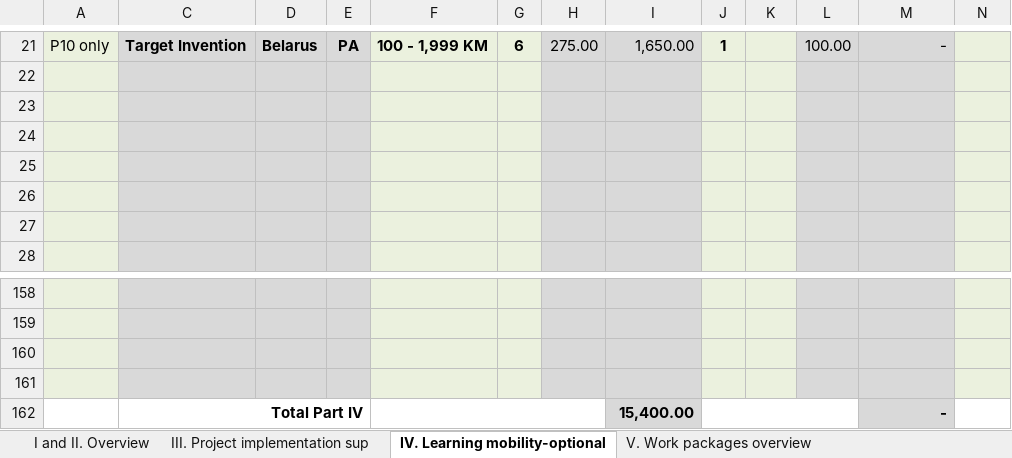
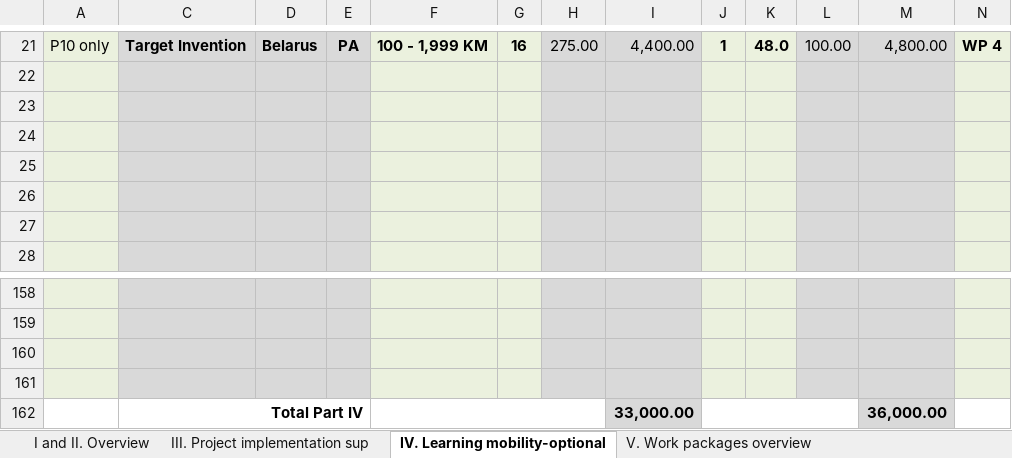
Before and after one commit to wumm-project/wumm-project.github.io, an Excel workbook: Erasmus/detailed_budget.xlsx, sheet IV. Learning mobility-optional, drawn as a sheet; only a part is shown, gaps mark what is left out; values as stored, in another font and other column widths than the file's, no borders; conditional formats not drawn; removed rows and columns are numbered as before the commit, all else as after; the diff covers the shown part only; the diff names each change by its address in the sheet, - before the commit and + after, or states it on an @@ line.

```diff
--- a/Erasmus/detailed_budget.xlsx (sheet IV. Learning mobility-optional)
+++ b/Erasmus/detailed_budget.xlsx (sheet IV. Learning mobility-optional)
-G21: 6
+G21: 16
-I21: 1,650.00
+I21: 4,400.00
-K21: (empty)
+K21: 48.0
-M21: -
+M21: 4,800.00
-N21: (empty)
+N21: WP 4
-row 162:  | Total Part IV |  |  |  |  |  | 15,400.00 |  |  |  | -
+row 162:  | Total Part IV |  |  |  |  |  | 33,000.00 |  |  |  | 36,000.00
```
Also changed, not shown: 45 edited cells elsewhere in this sheet, sheet I and II. Overview, sheet III. Project implementation sup, hidden cells, charts or pictures, 4 other files.
